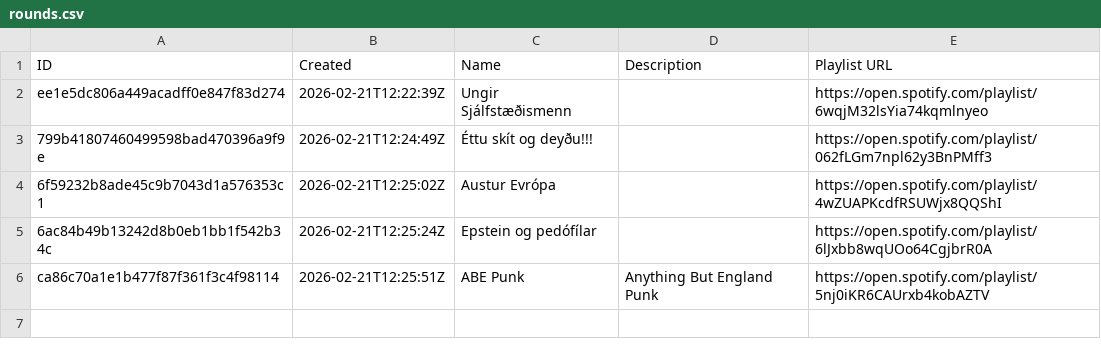
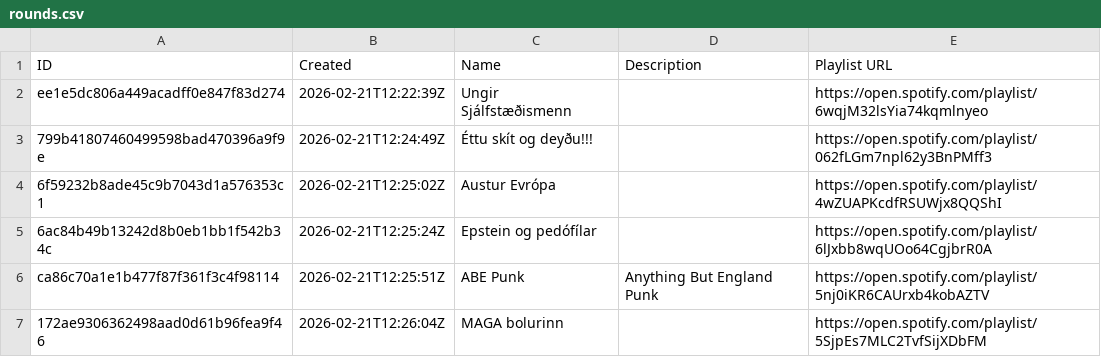
Before and after one commit to olifly/Lagadeildin, a CSV file: data/S2/rounds.csv, drawn as a sheet.

```diff
--- a/data/S2/rounds.csv
+++ b/data/S2/rounds.csv
@@ -6 +6,2 @@ ee1e5dc806a449acadff0e847f83d274,2026-02-21T12:22:39Z,Ungir Sjálfstæðismenn,,
 ca86c70a1e1b477f87f361f3c4f98114,2026-02-21T12:25:51Z,ABE Punk,Anything But England Punk,https://open.spotify.com/playlist/5nj0iKR6CAUrxb4kobAZTV
+172ae9306362498aad0d61b96fea9f46,2026-02-21T12:26:04Z,MAGA bolurinn,,https://open.spotify.com/playlist/5SjpEs7MLC2TvfSijXDbFM
```
Also changed, not shown: data/S2/submissions.csv, 1 other file.
